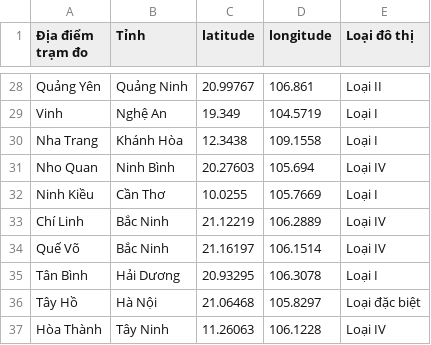
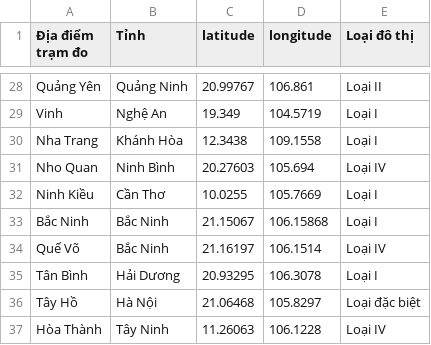
Before and after one commit to vannt263/air_quaility, a CSV file: Khu Vực.csv, drawn as a sheet; only a part is shown, gaps mark what is left out.

Commit message:
change data

```diff
--- a/Khu Vực.csv
+++ b/Khu Vực.csv
@@ -32,3 +32,3 @@ Nho Quan,Ninh Bình,20.27603,105.694,Loại IV
 Ninh Kiều,Cần Thơ,10.0255,105.7669,Loại I
-Chí Linh,Bắc Ninh,21.12219,106.2889,Loại IV
+Bắc Ninh,Bắc Ninh,21.15067,106.15868,Loại I
 Quế Võ,Bắc Ninh,21.16197,106.1514,Loại IV
```
Also changed, not shown: 2 other files.
